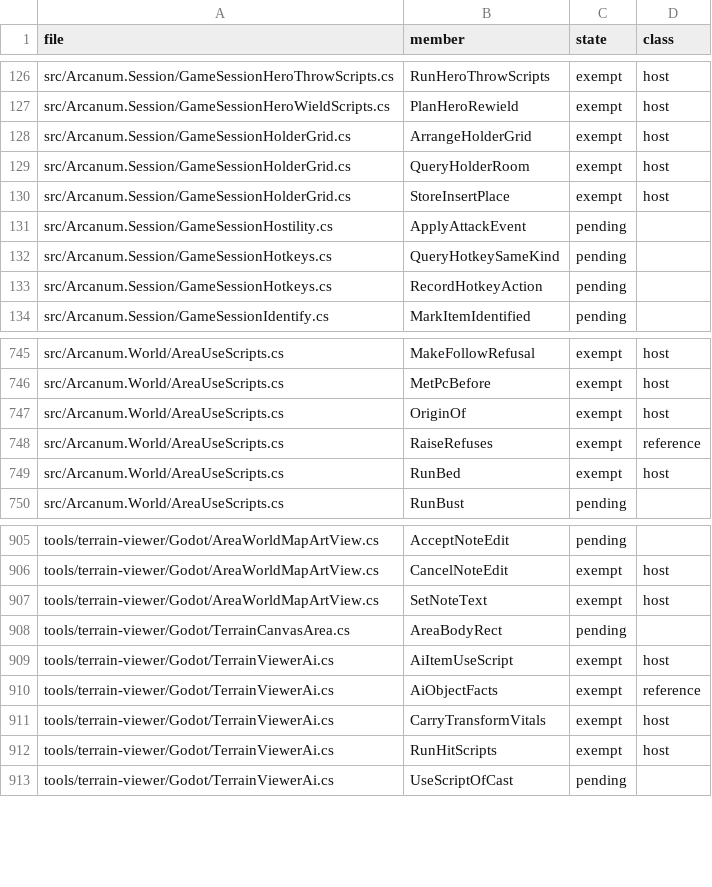
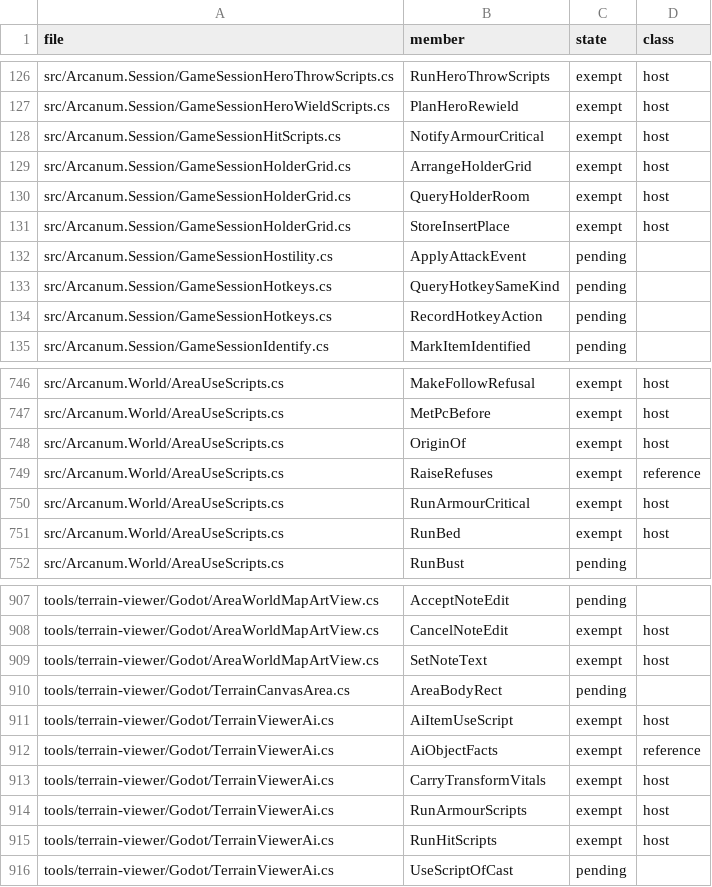
Before and after one commit to Simarglok/arcanum-steamwoven, a CSV file: docs/verification/address-methods.csv, drawn as a sheet; only a part is shown, gaps mark what is left out; the diff names each change by its address in the sheet, - before the commit and + after, or states it on an @@ line.

```diff
--- a/docs/verification/address-methods.csv
+++ b/docs/verification/address-methods.csv
+row 128: src/Arcanum.Session/GameSessionHitScripts.cs | NotifyArmourCritical | exempt | host
+row 750: src/Arcanum.World/AreaUseScripts.cs | RunArmourCritical | exempt | host
+row 914: tools/terrain-viewer/Godot/TerrainViewerAi.cs | RunArmourScripts | exempt | host
```
Also changed, not shown: 16 other files.
